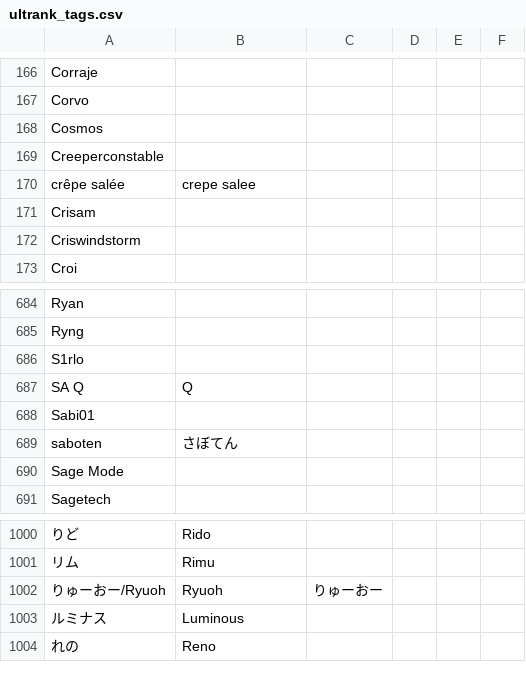
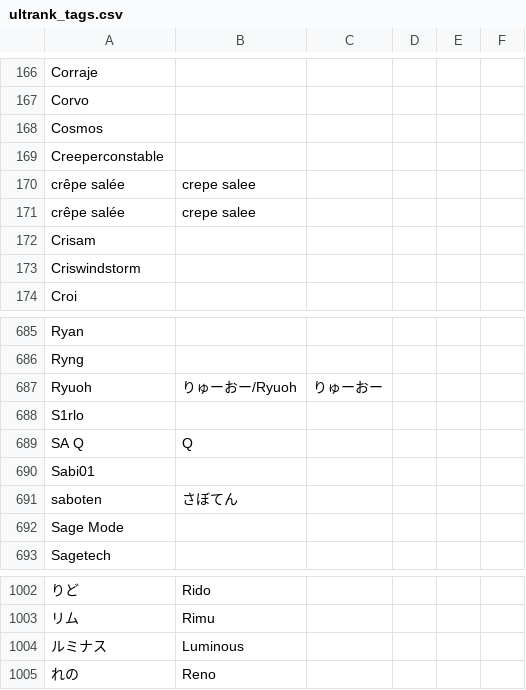
Before and after one commit to kenniky/ultrank-scoring, a CSV file: ultrank_tags.csv, drawn as a sheet; only a part is shown, gaps mark what is left out; removed rows and columns are numbered as before the commit, all else as after; the diff names each change by its address in the sheet, - before the commit and + after, or states it on an @@ line.

```diff
--- a/ultrank_tags.csv
+++ b/ultrank_tags.csv
+row 171: crêpe salée | crepe salee
+row 687: Ryuoh | りゅーおー/Ryuoh | りゅーおー
-row 1002: りゅーおー/Ryuoh | Ryuoh | りゅーおー
```
Also changed, not shown: ultrank_players.csv.
